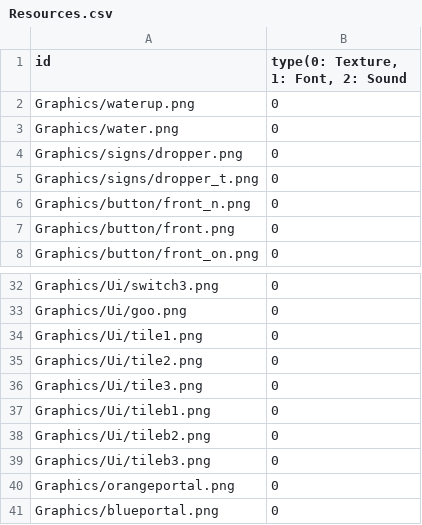
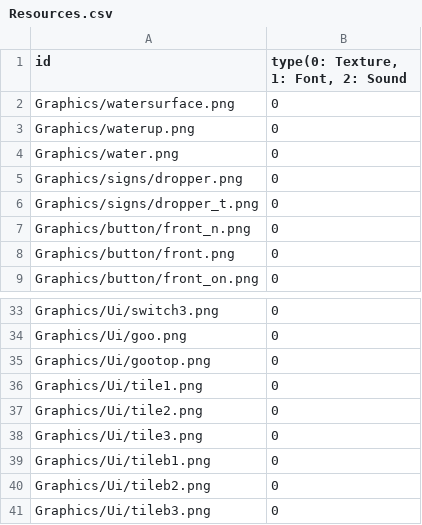
Before and after one commit to sowsky/Portal, a CSV file: sfml-template-bin/Resources.csv, drawn as a sheet; only a part is shown, gaps mark what is left out; the shorter side is filled out with more unchanged rows; the diff names each change by its address in the sheet, - before the commit and + after, or states it on an @@ line.

```diff
--- a/sfml-template-bin/Resources.csv
+++ b/sfml-template-bin/Resources.csv
+row 2: Graphics/watersurface.png | 0
+row 35: Graphics/Ui/gootop.png | 0
```
Also changed, not shown: 9 other files.
